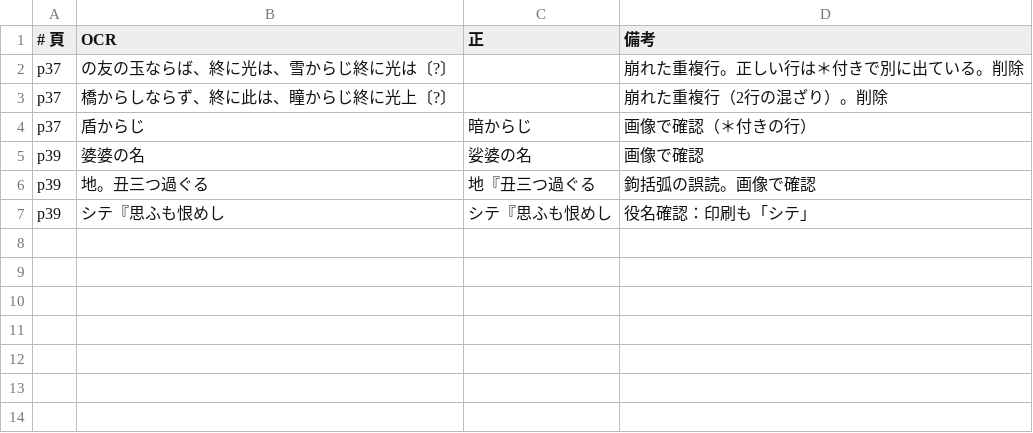
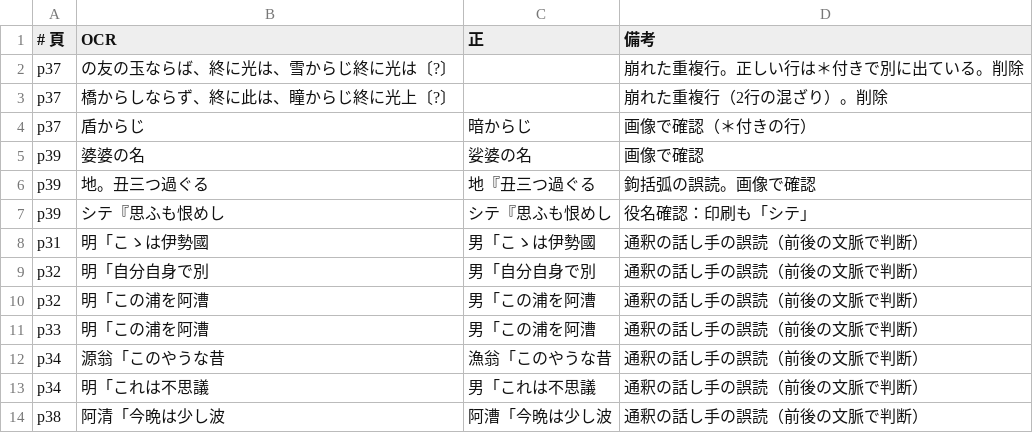
Before and after one commit to torunishijima/yokyoku-reader, a TSV file: work/fixes/阿漕.tsv, drawn as a sheet.

```diff
--- a/work/fixes/阿漕.tsv
+++ b/work/fixes/阿漕.tsv
@@ -7 +7,8 @@ p39	地。丑三つ過ぐる	地『丑三つ過ぐる	鉤括弧の誤読。画
 p39	シテ『思ふも恨めし	シテ『思ふも恨めし	役名確認：印刷も「シテ」
+p31	明「こゝは伊勢國	男「こゝは伊勢國	通釈の話し手の誤読（前後の文脈で判断）
+p32	明「自分自身で別	男「自分自身で別	通釈の話し手の誤読（前後の文脈で判断）
+p32	明「この浦を阿漕	男「この浦を阿漕	通釈の話し手の誤読（前後の文脈で判断）
+p33	明「この浦を阿漕	男「この浦を阿漕	通釈の話し手の誤読（前後の文脈で判断）
+p34	源翁「このやうな昔	漁翁「このやうな昔	通釈の話し手の誤読（前後の文脈で判断）
+p34	明「これは不思議	男「これは不思議	通釈の話し手の誤読（前後の文脈で判断）
+p38	阿清「今晩は少し波	阿漕「今晩は少し波	通釈の話し手の誤読（前後の文脈で判断）
```
Also changed, not shown: work/fixes/安宅.tsv, work/fixes/松風.tsv, 40 other files.
